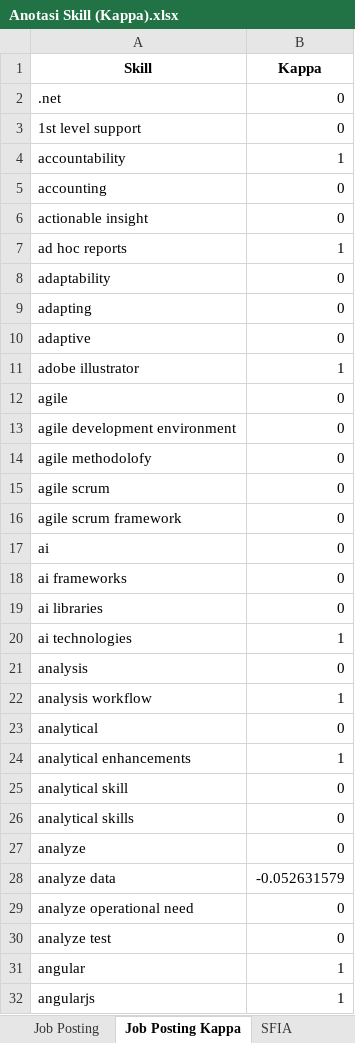
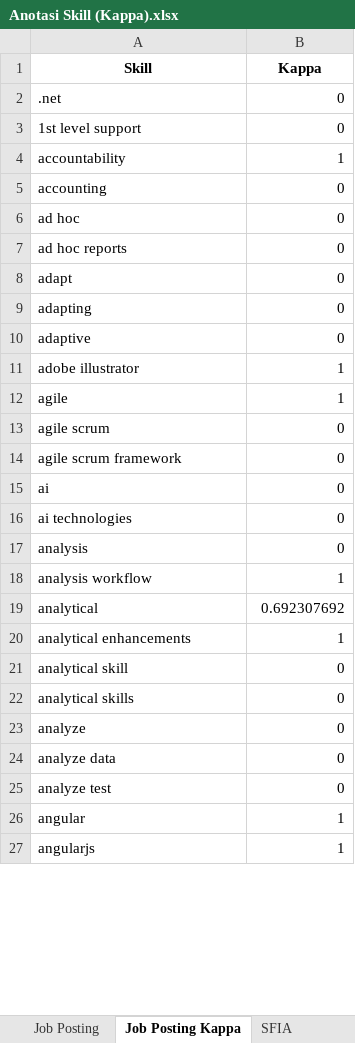
Before and after one commit to yupx20/sfia_skillmapping_project, an Excel workbook: data/Anotasi Skill (Kappa).xlsx, sheet Job Posting Kappa, drawn as a sheet; only a part is shown; values as stored, in another font and other column widths than the file's, no borders; removed rows and columns are numbered as before the commit, all else as after; the diff covers the shown part only; the diff names each change by its address in the sheet, - before the commit and + after, or states it on an @@ line.

Commit message:
adjust kappa threshold

```diff
--- a/data/Anotasi Skill (Kappa).xlsx (sheet Job Posting Kappa)
+++ b/data/Anotasi Skill (Kappa).xlsx (sheet Job Posting Kappa)
-A6 (Skill): actionable insight
+A6 (Skill): ad hoc
-B7 (Kappa): 1
+B7 (Kappa): 0
-A8 (Skill): adaptability
+A8 (Skill): adapt
-B12 (Kappa): 0
+B12 (Kappa): 1
-row 13: agile development environment | 0
-row 14: agile methodolofy | 0
-row 18: ai frameworks | 0
-row 19: ai libraries | 0
-B16 (Kappa): 1
+B16 (Kappa): 0
-B19 (Kappa): 0
+B19 (Kappa): 0.692307692
-B24 (Kappa): -0.052631579
+B24 (Kappa): 0
-row 29: analyze operational need | 0
```
Also changed, not shown: 35 added rows, 40 removed rows and 90 edited cells elsewhere in this sheet, sheet Job Posting, sheet SFIA, sheet Rekap Evaluasi, data/Anotasi Skill - Gopal.xlsx, data/Anotasi Skill - Rizfi.xlsx, 1 other file.
